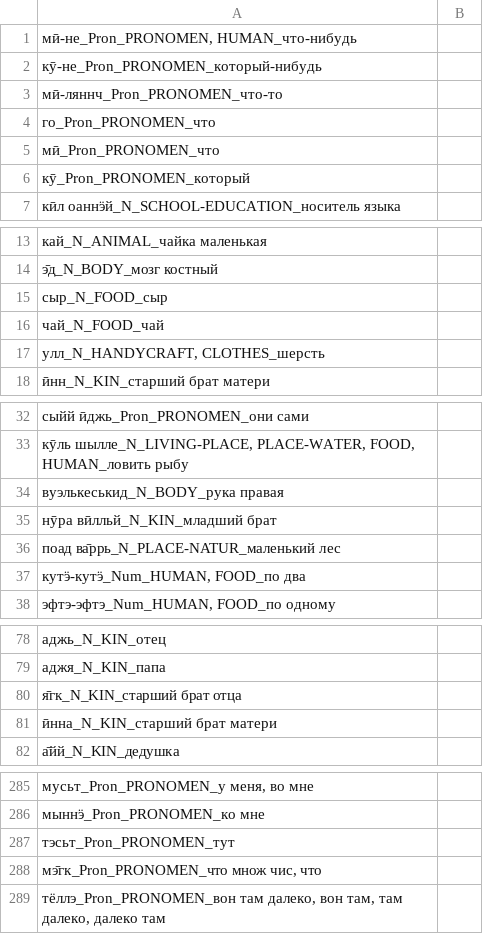
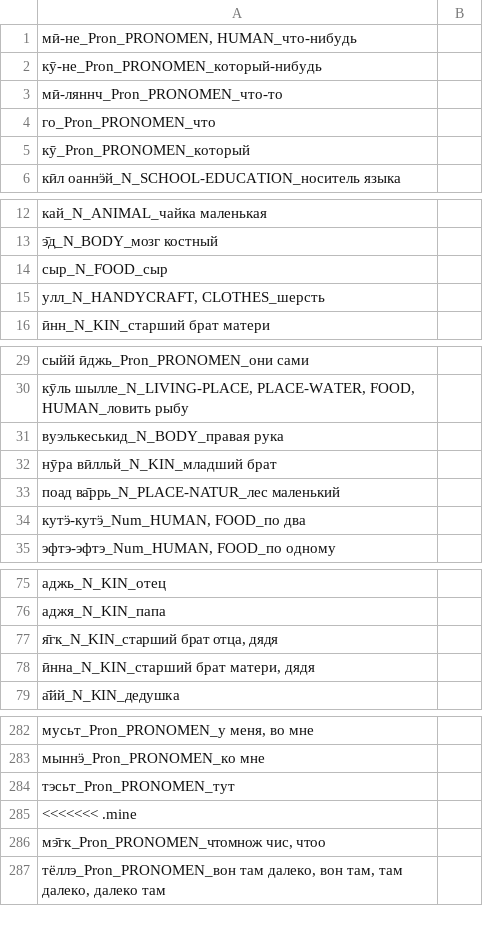
Before and after one commit to giellalt/lang-sjd, a CSV file: oahpa/leksa2.csv, drawn as a sheet; only a part is shown, gaps mark what is left out; the diff covers the shown part only.

Commit message:
Fiksa konflikt.

```diff
--- a/oahpa/leksa2.csv
+++ b/oahpa/leksa2.csv
@@ -4,3 +4,2 @@
 го_Pron_PRONOMEN_что	
-мӣ_Pron_PRONOMEN_что
 кӯ_Pron_PRONOMEN_который	
@@ -15,3 +14,2 @@
 сыр_N_FOOD_сыр	
-чай_N_FOOD_чай	
 улл_N_HANDYCRAFT, CLOTHES_шерсть	
@@ -33,2 +30,2 @@
 кӯль шылле_N_LIVING-PLACE, PLACE-WATER, FOOD, HUMAN_ловить рыбу	
-вуэлькеськид_N_BODY_рука правая	
+вуэлькеськид_N_BODY_правая рука	
@@ -36,2 +33,2 @@
-поад ва̄ррь_N_PLACE-NATUR_маленький лес
+поад ва̄ррь_N_PLACE-NATUR_лес маленький	
 кутӭ-кутӭ_Num_HUMAN, FOOD_по два	
@@ -79,4 +76,4 @@
 аджя_N_KIN_папа	
-я̄гк_N_KIN_старший брат отца	
-ӣнна_N_KIN_старший брат матери	
+я̄гк_N_KIN_старший брат отца, дядя	
+ӣнна_N_KIN_старший брат матери, дядя	
 а̄йй_N_KIN_дедушка	
@@ -287,3 +284,4 @@
 тэсьт_Pron_PRONOMEN_тут	
-мэ̄гк_Pron_PRONOMEN_что множ чис, что
+<<<<<<< .mine
+мэ̄гк_Pron_PRONOMEN_чтомнож чис, чтоо	
 тёллэ_Pron_PRONOMEN_вон там далеко, вон там, там далеко, далеко там	
```
Also changed, not shown: 1 removed row and 1 edited cell elsewhere in this file.
